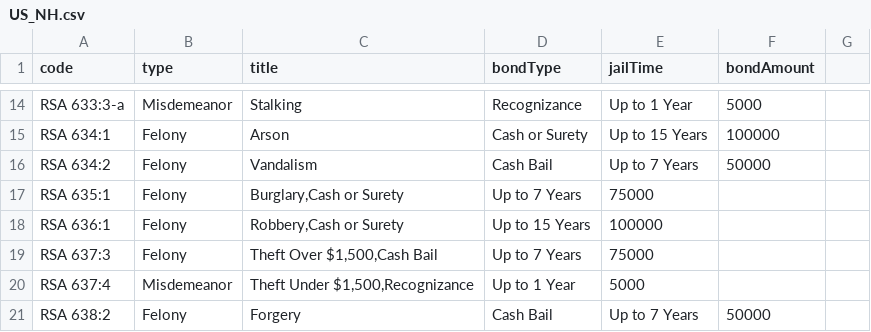
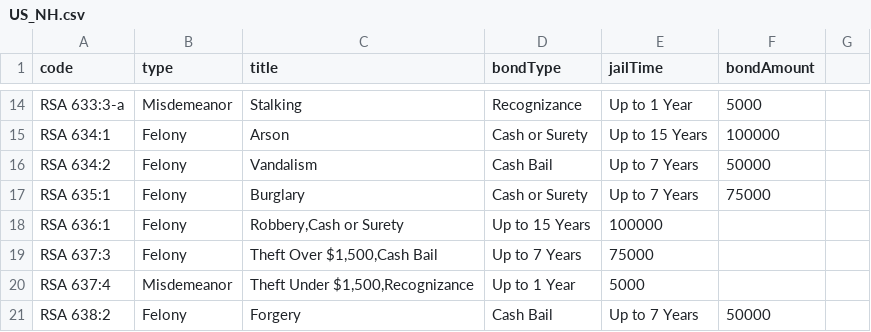
Before and after one commit to Sonoran-Software/CAD-Penal-Codes, a CSV file: US_NH.csv, drawn as a sheet; only a part is shown, gaps mark what is left out.

Commit message:
Update US_NH.csv

```diff
--- a/US_NH.csv
+++ b/US_NH.csv
@@ -16,3 +16,3 @@ RSA 634:1,Felony,Arson,"Cash or Surety",Up to 15 Years,100000
 RSA 634:2,Felony,Vandalism,Cash Bail,Up to 7 Years,50000
-RSA 635:1,Felony,"Burglary,Cash or Surety",Up to 7 Years,75000
+RSA 635:1,Felony,Burglary,"Cash or Surety",Up to 7 Years,75000
 RSA 636:1,Felony,"Robbery,Cash or Surety",Up to 15 Years,100000
```
